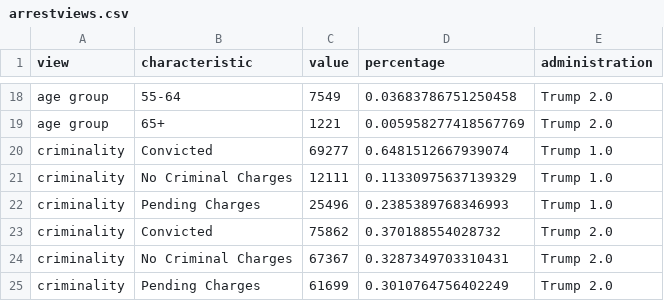
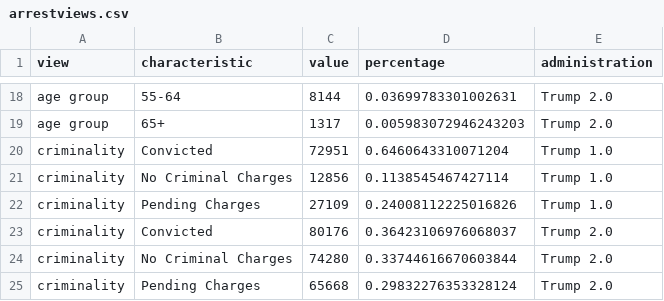
Before and after one commit to hannahjliu/hannahjliu.github.io, a CSV file: data/arrestviews.csv, drawn as a sheet; only a part is shown, gaps mark what is left out; the diff covers the shown part only; the diff names each change by its address in the sheet, - before the commit and + after, or states it on an @@ line.

```diff
--- a/data/arrestviews.csv
+++ b/data/arrestviews.csv
-C18 (value): 7549
+C18 (value): 8144
-D18 (percentage): 0.03683786751250458
+D18 (percentage): 0.03699783301002631
-C19 (value): 1221
+C19 (value): 1317
-D19 (percentage): 0.005958277418567769
+D19 (percentage): 0.005983072946243203
-C20 (value): 69277
+C20 (value): 72951
-D20 (percentage): 0.6481512667939074
+D20 (percentage): 0.6460643310071204
-C21 (value): 12111
+C21 (value): 12856
-D21 (percentage): 0.11330975637139329
+D21 (percentage): 0.1138545467427114
-C22 (value): 25496
+C22 (value): 27109
-D22 (percentage): 0.2385389768346993
+D22 (percentage): 0.24008112225016826
-C23 (value): 75862
+C23 (value): 80176
-D23 (percentage): 0.370188554028732
+D23 (percentage): 0.36423106976068037
-C24 (value): 67367
+C24 (value): 74280
-D24 (percentage): 0.3287349703310431
+D24 (percentage): 0.33744616670603844
-C25 (value): 61699
+C25 (value): 65668
-D25 (percentage): 0.3010764756402249
+D25 (percentage): 0.29832276353328124
```
Also changed, not shown: 32 edited cells elsewhere in this file, 5 other files.
